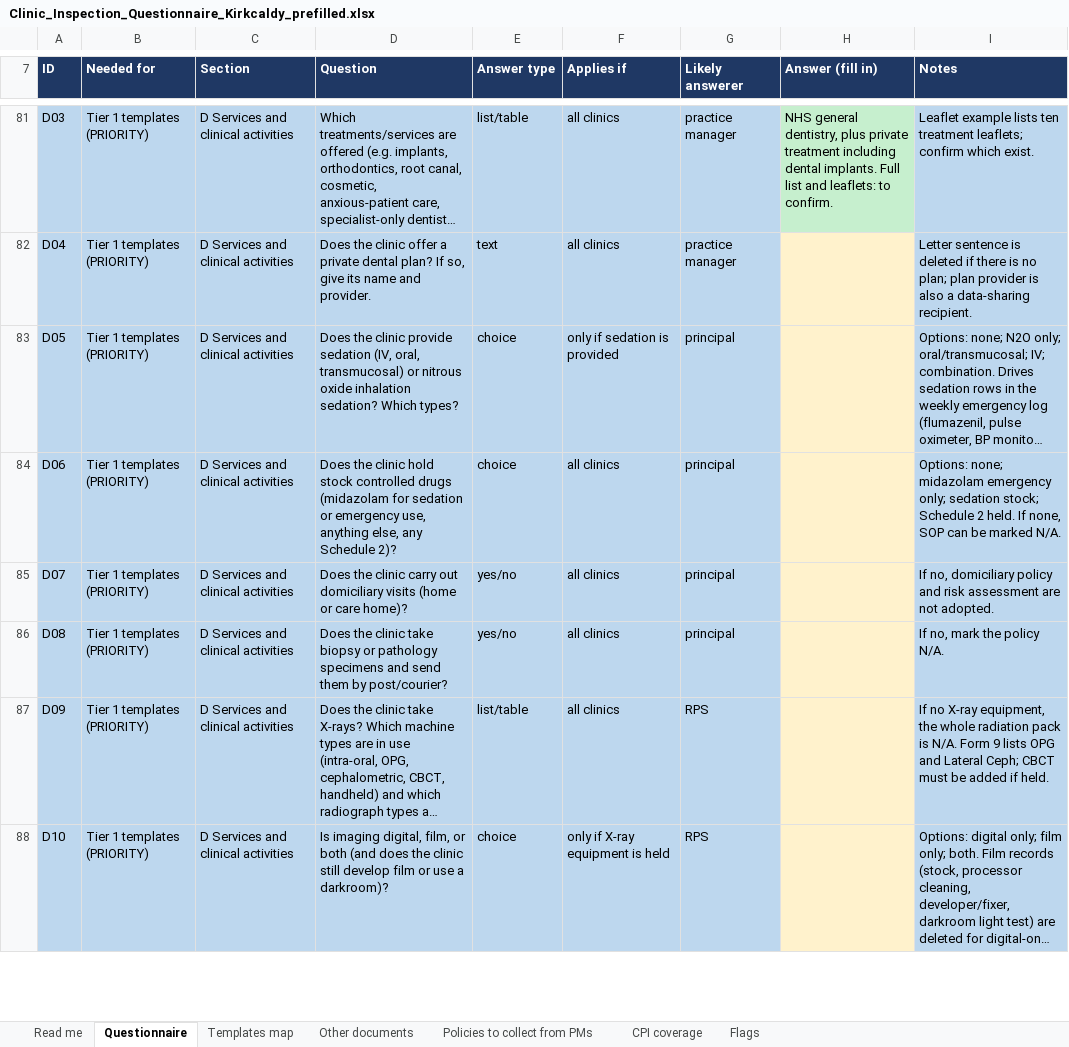
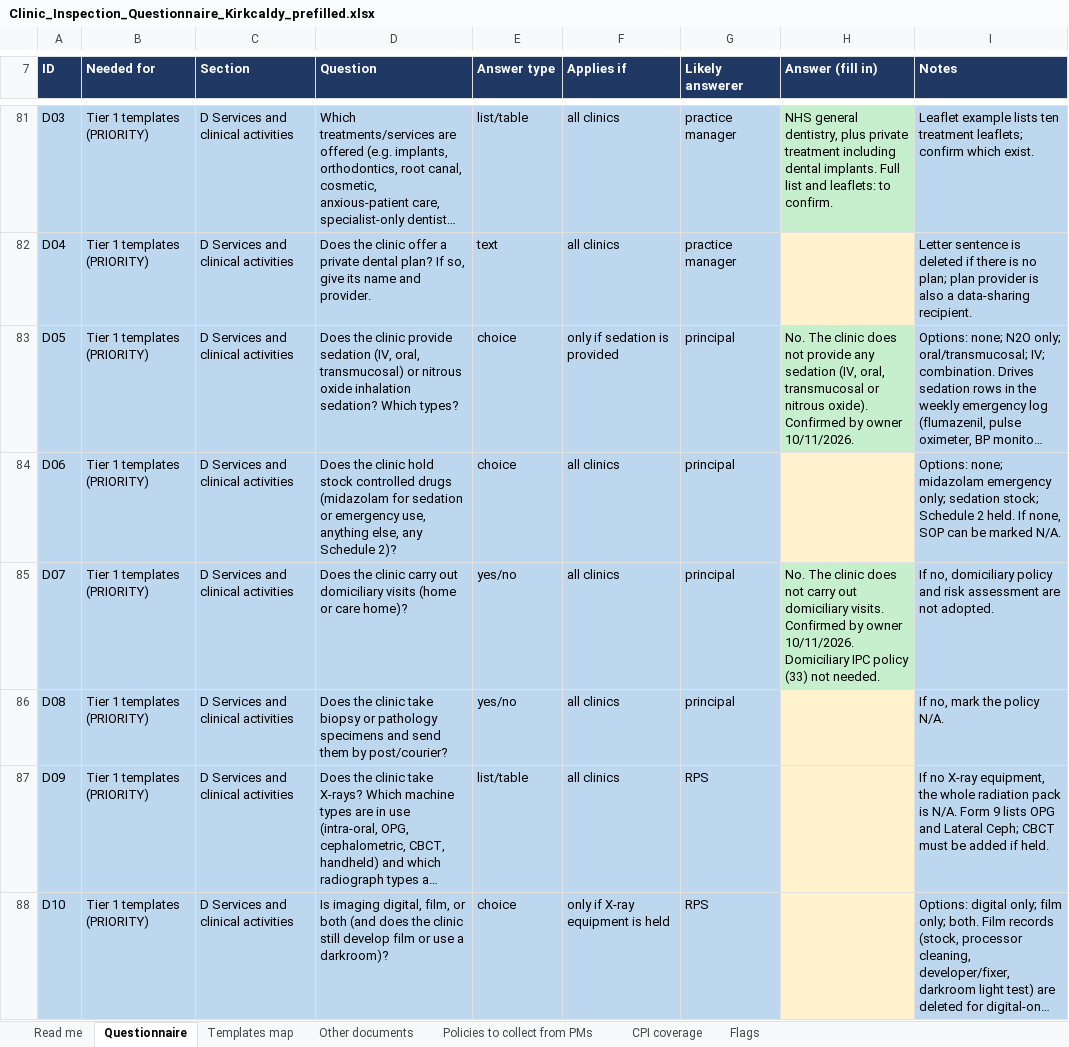
Before and after one commit to fqpmc824wx-droid/Kirkcaldy, an Excel workbook: legal/inspection/Clinic_Inspection_Questionnaire_Kirkcaldy_prefilled.xlsx, sheet Questionnaire, drawn as a sheet; only a part is shown, gaps mark what is left out; long unchanged cells end in …; values as stored, in another font and other column widths than the file's, no borders; the diff names each change by its address in the sheet, - before the commit and + after, or states it on an @@ line.

```diff
--- a/legal/inspection/Clinic_Inspection_Questionnaire_Kirkcaldy_prefilled.xlsx (sheet Questionnaire)
+++ b/legal/inspection/Clinic_Inspection_Questionnaire_Kirkcaldy_prefilled.xlsx (sheet Questionnaire)
-H83 (Answer (fill in)): (empty)
+H83 (Answer (fill in)): No. The clinic does not provide any sedation (IV, oral, transmucosal or nitrous oxide). Confirmed by owner 10/11/2026.
-H83 fill: #FFF2CC
+H83 fill: #C6EFCE
-H85 (Answer (fill in)): (empty)
+H85 (Answer (fill in)): No. The clinic does not carry out domiciliary visits. Confirmed by owner 10/11/2026. Domiciliary IPC policy (33) not needed.
-H85 fill: #FFF2CC
+H85 fill: #C6EFCE
```
